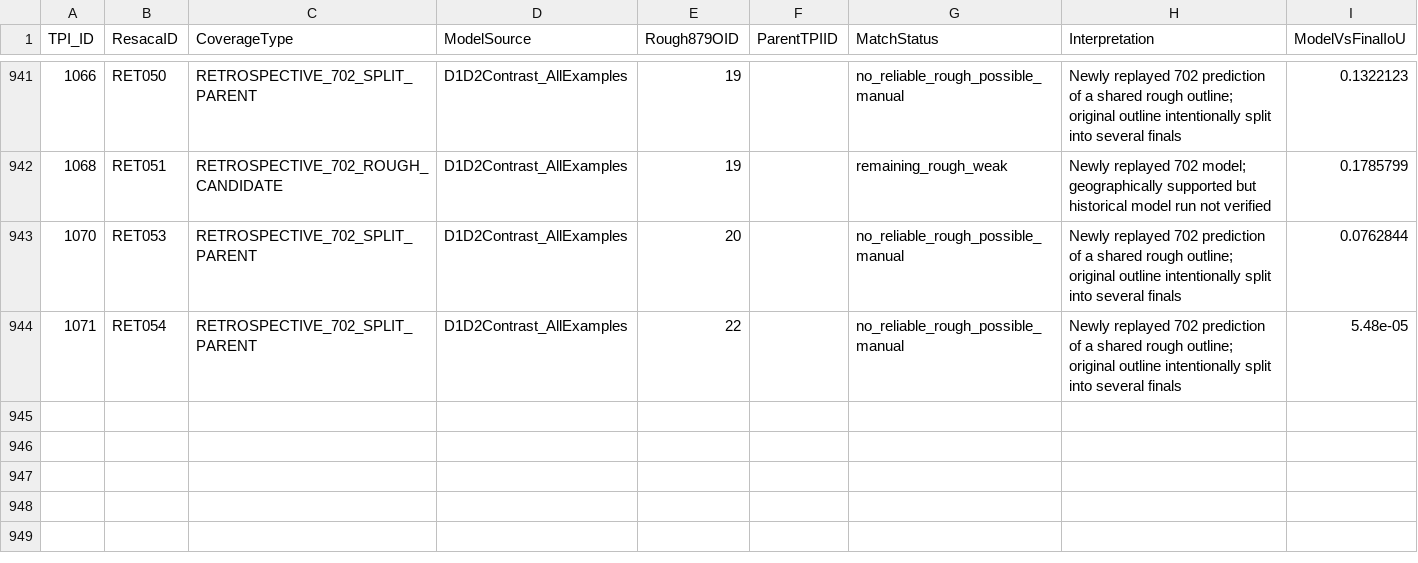
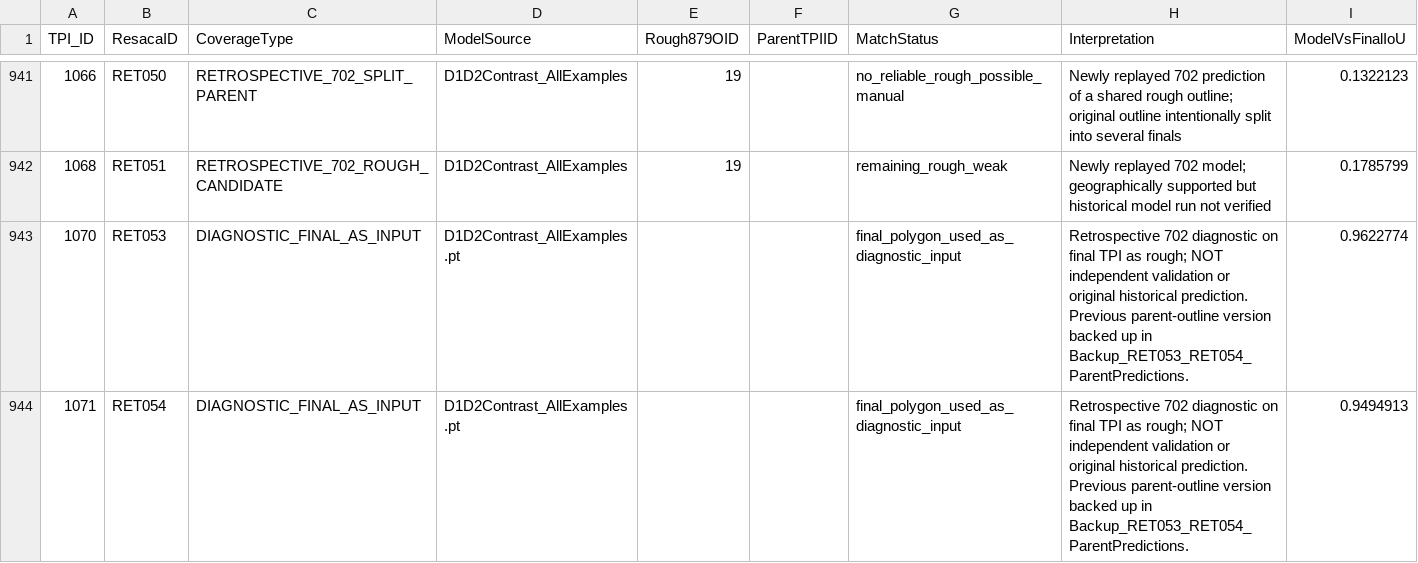
Before and after one commit to BridgettC/Resaca-Model-Map, a CSV file: docs/943-coverage/Final943_PredictionCoverage.csv, drawn as a sheet; only a part is shown, gaps mark what is left out.

Commit message:
Update RET053 and RET054 final-as-input prediction provenance

```diff
--- a/docs/943-coverage/Final943_PredictionCoverage.csv
+++ b/docs/943-coverage/Final943_PredictionCoverage.csv
@@ -942,3 +942,3 @@ TPI_ID,ResacaID,CoverageType,ModelSource,Rough879OID,ParentTPIID,MatchStatus,Int
 1068,RET051,RETROSPECTIVE_702_ROUGH_CANDIDATE,D1D2Contrast_AllExamples,19,,remaining_rough_weak,Newly replayed 702 model; geographically supported but historical model run not verified,0.1785799
-1070,RET053,RETROSPECTIVE_702_SPLIT_PARENT,D1D2Contrast_AllExamples,20,,no_reliable_rough_possible_manual,Newly replayed 702 prediction of a shared rough outline; original outline intentionally split into several finals,0.0762844
-1071,RET054,RETROSPECTIVE_702_SPLIT_PARENT,D1D2Contrast_AllExamples,22,,no_reliable_rough_possible_manual,Newly replayed 702 prediction of a shared rough outline; original outline intentionally split into several finals,5.48e-05
+1070,RET053,DIAGNOSTIC_FINAL_AS_INPUT,D1D2Contrast_AllExamples.pt,,,final_polygon_used_as_diagnostic_input,Retrospective 702 diagnostic on final TPI as rough; NOT independent validation or original historical prediction. Previous parent-outline version backed up in Backup_RET053_RET054_ParentPredictions.,0.9622774
+1071,RET054,DIAGNOSTIC_FINAL_AS_INPUT,D1D2Contrast_AllExamples.pt,,,final_polygon_used_as_diagnostic_input,Retrospective 702 diagnostic on final TPI as rough; NOT independent validation or original historical prediction. Previous parent-outline version backed up in Backup_RET053_RET054_ParentPredictions.,0.9494913
```
Also changed, not shown: 1 other file.
